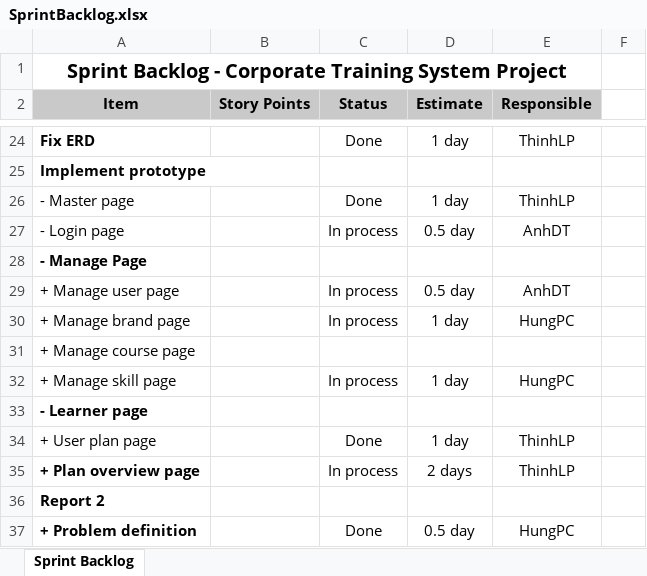
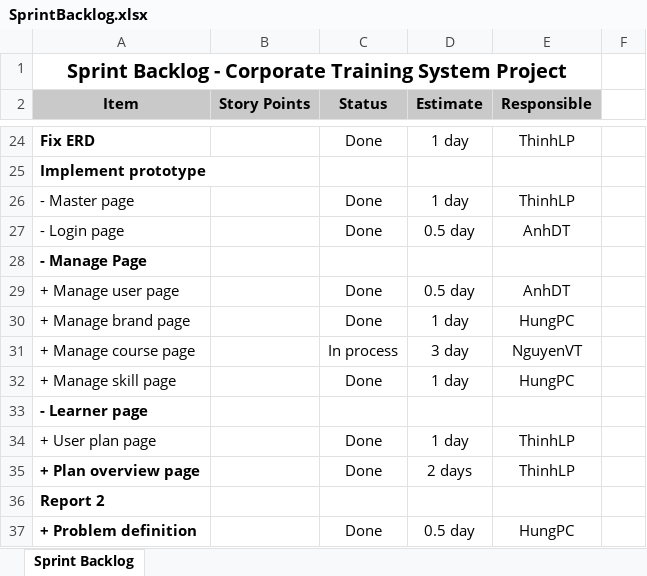
Before and after one commit to ThinhLP/CTSProject, an Excel workbook: Documents/SprintBacklog.xlsx, sheet Sprint Backlog, drawn as a sheet; only a part is shown, gaps mark what is left out; values as stored, in another font and other column widths than the file's, no borders; removed rows and columns are numbered as before the commit, all else as after; the diff covers the shown part only; the diff names each change by its address in the sheet, - before the commit and + after, or states it on an @@ line.

```diff
--- a/Documents/SprintBacklog.xlsx (sheet Sprint Backlog)
+++ b/Documents/SprintBacklog.xlsx (sheet Sprint Backlog)
-C27 (Status): In process
+C27 (Status): Done
-C29:C30 (Status): In process
+C29:C30 (Status): Done
-row 31: + Manage course page
+row 31: + Manage course page |  | In process | 3 day | NguyenVT
-C32 (Status): In process
+C32 (Status): Done
-C35 (Status): In process
+C35 (Status): Done
```
Also changed, not shown: 13 added rows, 2 removed rows, 19 hidden or unhidden rows and 8 edited cells elsewhere in this sheet, 9 other files.
